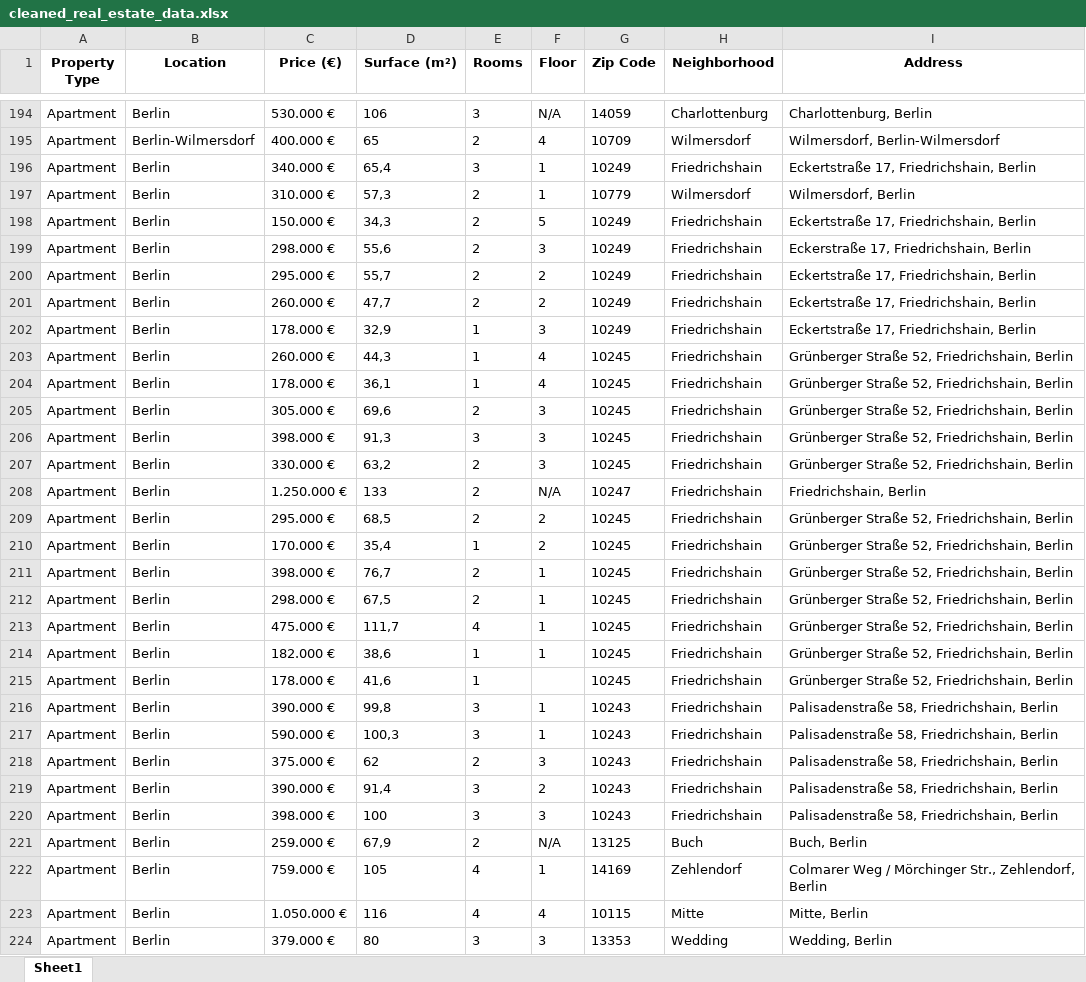
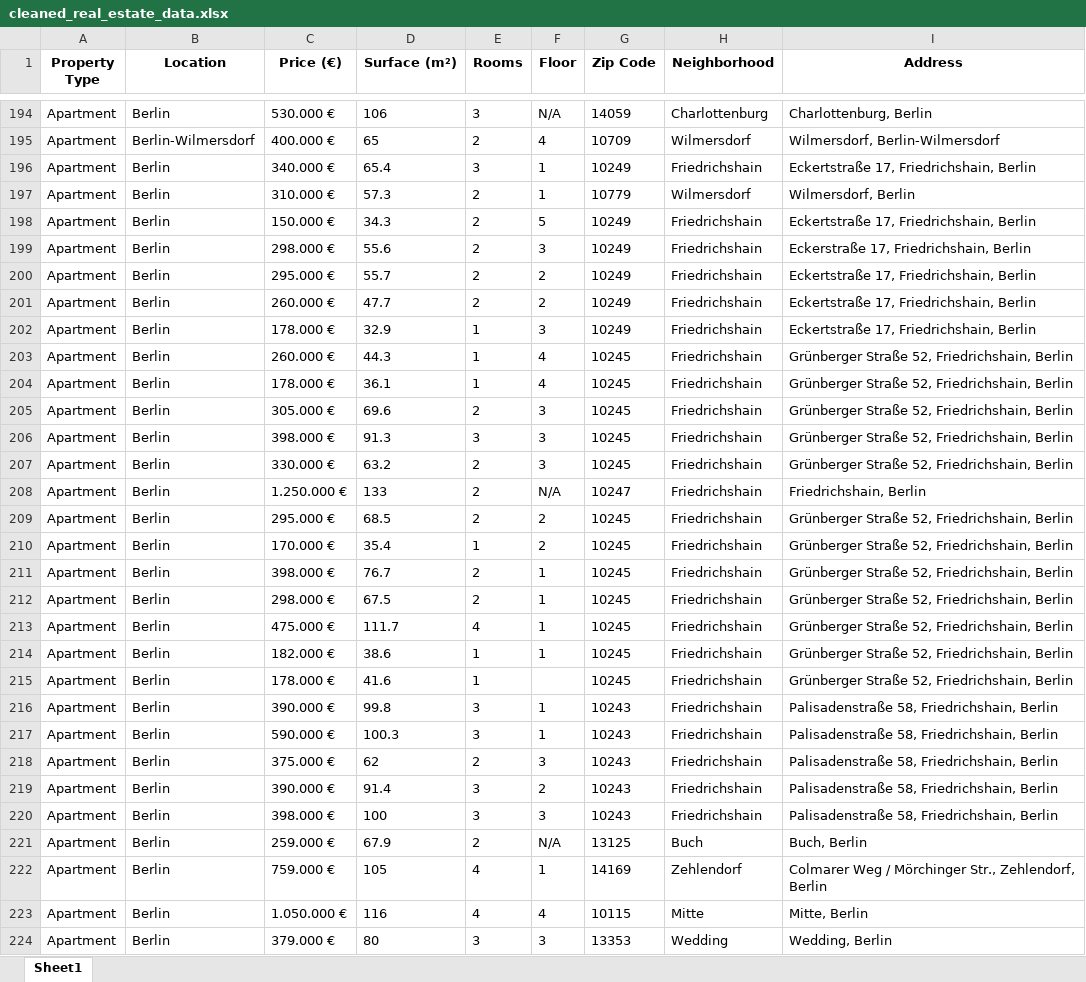
Before and after one commit to plsoulie/project_berlin, an Excel workbook: cleaned_real_estate_data.xlsx, sheet Sheet1, drawn as a sheet; only a part is shown, gaps mark what is left out; values as stored, in another font and other column widths than the file's, no borders; the diff covers the shown part only; the diff names each change by its address in the sheet, - before the commit and + after, or states it on an @@ line.

```diff
--- a/cleaned_real_estate_data.xlsx (sheet Sheet1)
+++ b/cleaned_real_estate_data.xlsx (sheet Sheet1)
-D196 (Surface (m²)): 65,4
+D196 (Surface (m²)): 65.4
-D197 (Surface (m²)): 57,3
+D197 (Surface (m²)): 57.3
-D198 (Surface (m²)): 34,3
+D198 (Surface (m²)): 34.3
-D199 (Surface (m²)): 55,6
+D199 (Surface (m²)): 55.6
-D200 (Surface (m²)): 55,7
+D200 (Surface (m²)): 55.7
-D201 (Surface (m²)): 47,7
+D201 (Surface (m²)): 47.7
-D202 (Surface (m²)): 32,9
+D202 (Surface (m²)): 32.9
-D203 (Surface (m²)): 44,3
+D203 (Surface (m²)): 44.3
-D204 (Surface (m²)): 36,1
+D204 (Surface (m²)): 36.1
-D205 (Surface (m²)): 69,6
+D205 (Surface (m²)): 69.6
-D206 (Surface (m²)): 91,3
+D206 (Surface (m²)): 91.3
-D207 (Surface (m²)): 63,2
+D207 (Surface (m²)): 63.2
-D209 (Surface (m²)): 68,5
+D209 (Surface (m²)): 68.5
-D210 (Surface (m²)): 35,4
+D210 (Surface (m²)): 35.4
-D211 (Surface (m²)): 76,7
+D211 (Surface (m²)): 76.7
-D212 (Surface (m²)): 67,5
+D212 (Surface (m²)): 67.5
-D213 (Surface (m²)): 111,7
+D213 (Surface (m²)): 111.7
-D214 (Surface (m²)): 38,6
+D214 (Surface (m²)): 38.6
-D215 (Surface (m²)): 41,6
+D215 (Surface (m²)): 41.6
-D216 (Surface (m²)): 99,8
+D216 (Surface (m²)): 99.8
-D217 (Surface (m²)): 100,3
+D217 (Surface (m²)): 100.3
-D219 (Surface (m²)): 91,4
+D219 (Surface (m²)): 91.4
-D221 (Surface (m²)): 67,9
+D221 (Surface (m²)): 67.9
```
Also changed, not shown: 194 edited cells elsewhere in this sheet, 4 other files.
